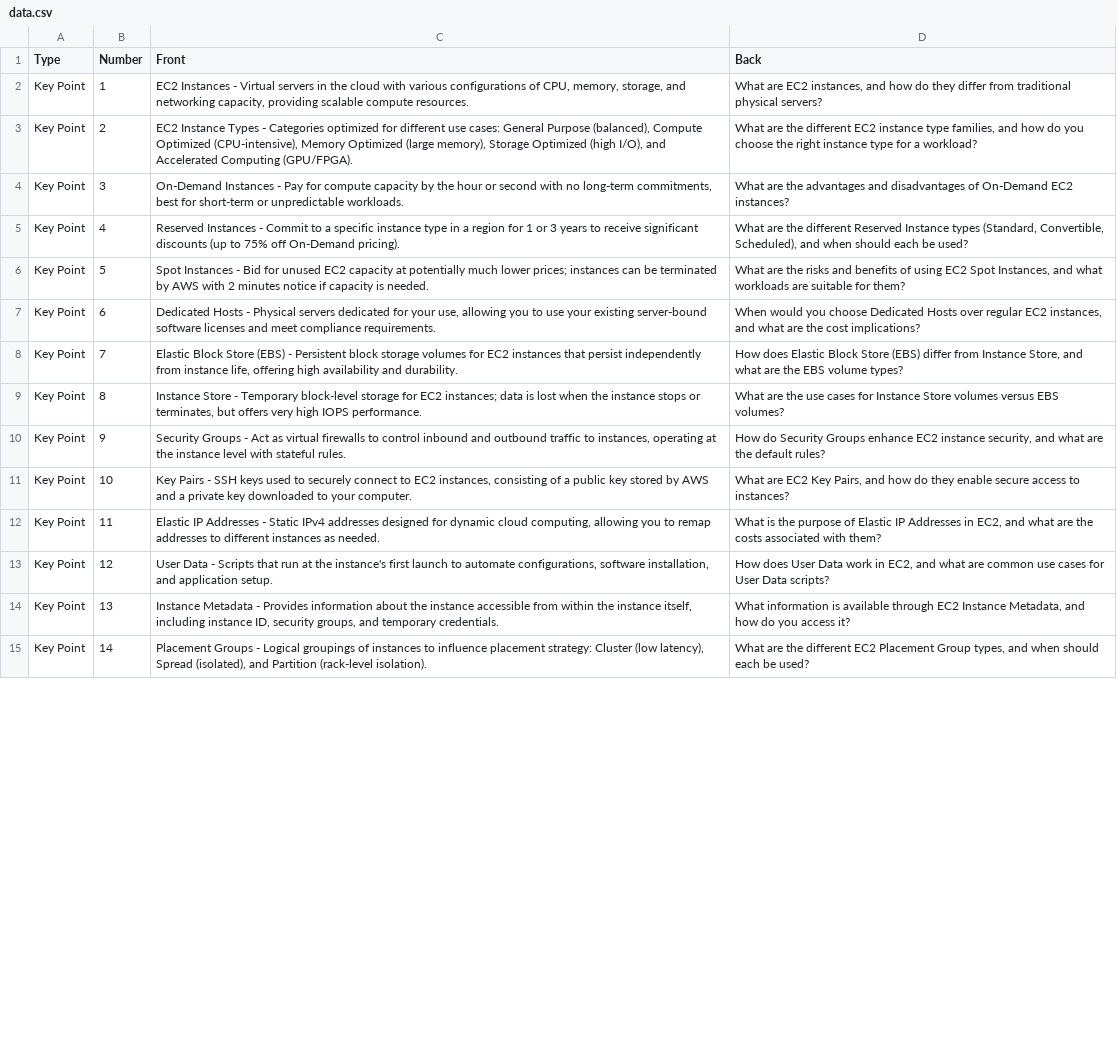
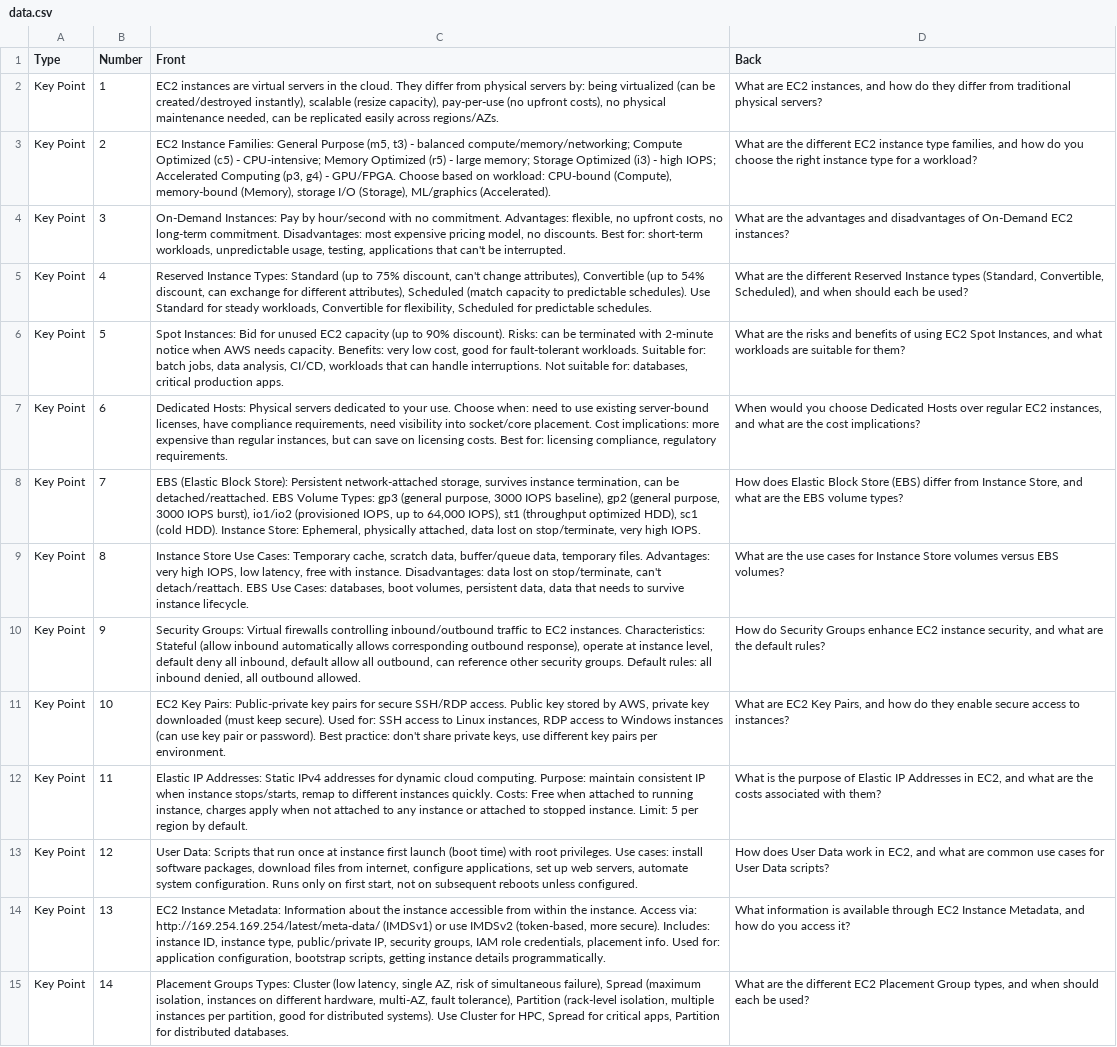
Before and after one commit to iadityasasank/aws-flip-cards, a CSV file: ec2-fundamentals/data.csv, drawn as a sheet; only a part is shown; the diff covers the shown part only; the diff names each change by its address in the sheet, - before the commit and + after, or states it on an @@ line.

Commit message:
Fix: Update all CSV files with accurate exam-relevant questions and answers
- Rewrote all 120 flip cards across 4 sections
- Questions now properly test AWS knowledge
- Answers are accurate and aligned with AWS documentation
- Content is relevant for AWS Certified Solutions Architect Associate exam
- Fixed question/answer alignment issues

```diff
--- a/ec2-fundamentals/data.csv
+++ b/ec2-fundamentals/data.csv
-C2 (Front): EC2 Instances - Virtual servers in the cloud with various configurations of CPU, memory, storage, and networking capacity, providing scalable compute resources.
+C2 (Front): EC2 instances are virtual servers in the cloud. They differ from physical servers by: being virtualized (can be created/destroyed instantly), scalable (resize capacity), pay-per-use (no upfront costs), no physical maintenance needed, can be replicated easily across regions/AZs.
-C3 (Front): EC2 Instance Types - Categories optimized for different use cases: General Purpose (balanced), Compute Optimized (CPU-intensive), Memory Optimized (large memory), Storage Optimized (high I/O), and Accelerated Computing (GPU/FPGA).
+C3 (Front): EC2 Instance Families: General Purpose (m5, t3) - balanced compute/memory/networking; Compute Optimized (c5) - CPU-intensive; Memory Optimized (r5) - large memory; Storage Optimized (i3) - high IOPS; Accelerated Computing (p3, g4) - GPU/FPGA. Choose based on workload: CPU-bound (Compute), memory-bound (Memory), storage I/O (Storage), ML/graphics (Accelerated).
-C4 (Front): On-Demand Instances - Pay for compute capacity by the hour or second with no long-term commitments, best for short-term or unpredictable workloads.
+C4 (Front): On-Demand Instances: Pay by hour/second with no commitment. Advantages: flexible, no upfront costs, no long-term commitment. Disadvantages: most expensive pricing model, no discounts. Best for: short-term workloads, unpredictable usage, testing, applications that can't be interrupted.
-C5 (Front): Reserved Instances - Commit to a specific instance type in a region for 1 or 3 years to receive significant discounts (up to 75% off On-Demand pricing).
+C5 (Front): Reserved Instance Types: Standard (up to 75% discount, can't change attributes), Convertible (up to 54% discount, can exchange for different attributes), Scheduled (match capacity to predictable schedules). Use Standard for steady workloads, Convertible for flexibility, Scheduled for predictable schedules.
-C6 (Front): Spot Instances - Bid for unused EC2 capacity at potentially much lower prices; instances can be terminated by AWS with 2 minutes notice if capacity is needed.
+C6 (Front): Spot Instances: Bid for unused EC2 capacity (up to 90% discount). Risks: can be terminated with 2-minute notice when AWS needs capacity. Benefits: very low cost, good for fault-tolerant workloads. Suitable for: batch jobs, data analysis, CI/CD, workloads that can handle interruptions. Not suitable for: databases, critical production apps.
-C7 (Front): Dedicated Hosts - Physical servers dedicated for your use, allowing you to use your existing server-bound software licenses and meet compliance requirements.
+C7 (Front): Dedicated Hosts: Physical servers dedicated to your use. Choose when: need to use existing server-bound licenses, have compliance requirements, need visibility into socket/core placement. Cost implications: more expensive than regular instances, but can save on licensing costs. Best for: licensing compliance, regulatory requirements.
-C8 (Front): Elastic Block Store (EBS) - Persistent block storage volumes for EC2 instances that persist independently from instance life, offering high availability and durability.
+C8 (Front): EBS (Elastic Block Store): Persistent network-attached storage, survives instance termination, can be detached/reattached. EBS Volume Types: gp3 (general purpose, 3000 IOPS baseline), gp2 (general purpose, 3000 IOPS burst), io1/io2 (provisioned IOPS, up to 64,000 IOPS), st1 (throughput optimized HDD), sc1 (cold HDD). Instance Store: Ephemeral, physically attached, data lost on stop/terminate, very high IOPS.
-C9 (Front): Instance Store - Temporary block-level storage for EC2 instances; data is lost when the instance stops or terminates, but offers very high IOPS performance.
+C9 (Front): Instance Store Use Cases: Temporary cache, scratch data, buffer/queue data, temporary files. Advantages: very high IOPS, low latency, free with instance. Disadvantages: data lost on stop/terminate, can't detach/reattach. EBS Use Cases: databases, boot volumes, persistent data, data that needs to survive instance lifecycle.
-C10 (Front): Security Groups - Act as virtual firewalls to control inbound and outbound traffic to instances, operating at the instance level with stateful rules.
+C10 (Front): Security Groups: Virtual firewalls controlling inbound/outbound traffic to EC2 instances. Characteristics: Stateful (allow inbound automatically allows corresponding outbound response), operate at instance level, default deny all inbound, default allow all outbound, can reference other security groups. Default rules: all inbound denied, all outbound allowed.
-C11 (Front): Key Pairs - SSH keys used to securely connect to EC2 instances, consisting of a public key stored by AWS and a private key downloaded to your computer.
+C11 (Front): EC2 Key Pairs: Public-private key pairs for secure SSH/RDP access. Public key stored by AWS, private key downloaded (must keep secure). Used for: SSH access to Linux instances, RDP access to Windows instances (can use key pair or password). Best practice: don't share private keys, use different key pairs per environment.
-C12 (Front): Elastic IP Addresses - Static IPv4 addresses designed for dynamic cloud computing, allowing you to remap addresses to different instances as needed.
+C12 (Front): Elastic IP Addresses: Static IPv4 addresses for dynamic cloud computing. Purpose: maintain consistent IP when instance stops/starts, remap to different instances quickly. Costs: Free when attached to running instance, charges apply when not attached to any instance or attached to stopped instance. Limit: 5 per region by default.
-C13 (Front): User Data - Scripts that run at the instance's first launch to automate configurations, software installation, and application setup.
+C13 (Front): User Data: Scripts that run once at instance first launch (boot time) with root privileges. Use cases: install software packages, download files from internet, configure applications, set up web servers, automate system configuration. Runs only on first start, not on subsequent reboots unless configured.
-C14 (Front): Instance Metadata - Provides information about the instance accessible from within the instance itself, including instance ID, security groups, and temporary credentials.
+C14 (Front): EC2 Instance Metadata: Information about the instance accessible from within the instance. Access via: http://169.254.169.254/latest/meta-data/ (IMDSv1) or use IMDSv2 (token-based, more secure). Includes: instance ID, instance type, public/private IP, security groups, IAM role credentials, placement info. Used for: application configuration, bootstrap scripts, getting instance details programmatically.
-C15 (Front): Placement Groups - Logical groupings of instances to influence placement strategy: Cluster (low latency), Spread (isolated), and Partition (rack-level isolation).
+C15 (Front): Placement Groups Types: Cluster (low latency, single AZ, risk of simultaneous failure), Spread (maximum isolation, instances on different hardware, multi-AZ, fault tolerance), Partition (rack-level isolation, multiple instances per partition, good for distributed systems). Use Cluster for HPC, Spread for critical apps, Partition for distributed databases.
```
Also changed, not shown: 16 edited cells elsewhere in this file, getting-started-aws/data.csv, iam-aws-cli/data.csv, 1 other file.
